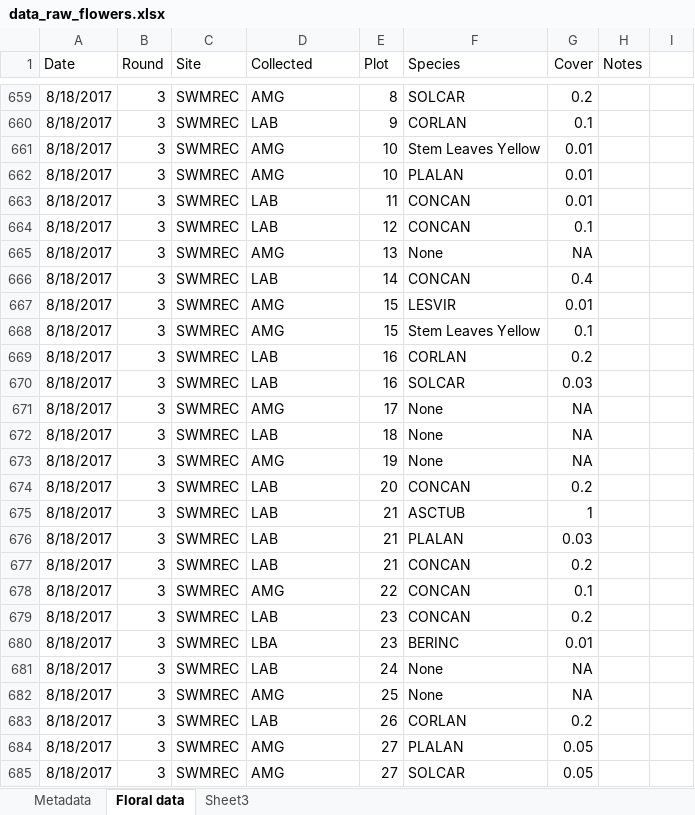
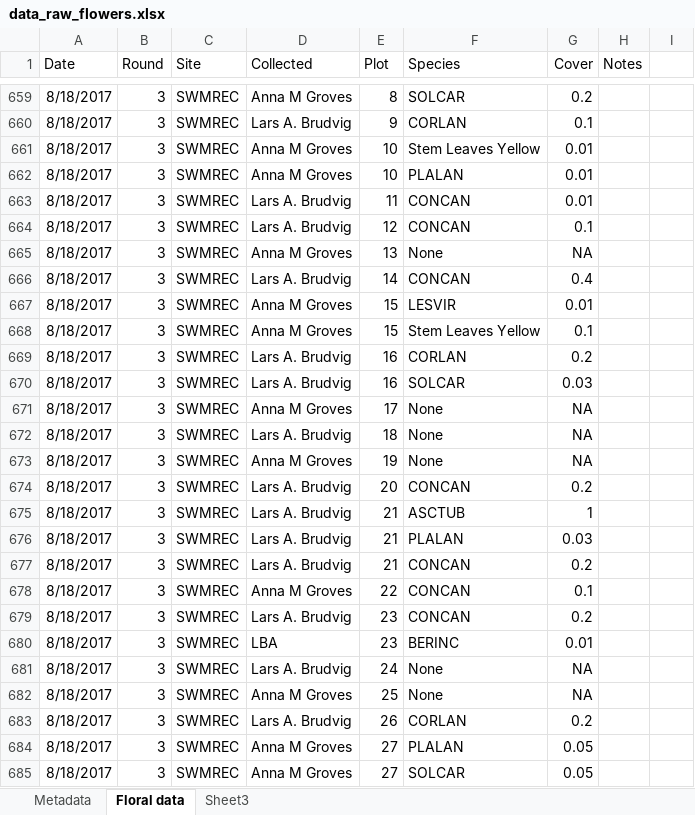
Before and after one commit to markus1bauer/2025_greeen_prairie, an Excel workbook: data/raw/data_raw_flowers.xlsx, sheet Floral data, drawn as a sheet; only a part is shown, gaps mark what is left out; values as stored, in another font and other column widths than the file's, no borders; the diff covers the shown part only; the diff names each change by its address in the sheet, - before the commit and + after, or states it on an @@ line.

Commit message:
Include self-measured trait data

```diff
--- a/data/raw/data_raw_flowers.xlsx (sheet Floral data)
+++ b/data/raw/data_raw_flowers.xlsx (sheet Floral data)
-D659 (Collected): AMG
+D659 (Collected): Anna M Groves
-D660 (Collected): LAB
+D660 (Collected): Lars A. Brudvig
-D661:D662 (Collected): AMG
+D661:D662 (Collected): Anna M Groves
-D663:D664 (Collected): LAB
+D663:D664 (Collected): Lars A. Brudvig
-D665 (Collected): AMG
+D665 (Collected): Anna M Groves
-D666 (Collected): LAB
+D666 (Collected): Lars A. Brudvig
-D667:D668 (Collected): AMG
+D667:D668 (Collected): Anna M Groves
-D669:D670 (Collected): LAB
+D669:D670 (Collected): Lars A. Brudvig
-D671 (Collected): AMG
+D671 (Collected): Anna M Groves
-D672 (Collected): LAB
+D672 (Collected): Lars A. Brudvig
-D673 (Collected): AMG
+D673 (Collected): Anna M Groves
-D674:D677 (Collected): LAB
+D674:D677 (Collected): Lars A. Brudvig
-D678 (Collected): AMG
+D678 (Collected): Anna M Groves
-D679 (Collected): LAB
+D679 (Collected): Lars A. Brudvig
-D681 (Collected): LAB
+D681 (Collected): Lars A. Brudvig
-D682 (Collected): AMG
+D682 (Collected): Anna M Groves
-D683 (Collected): LAB
+D683 (Collected): Lars A. Brudvig
-D684:D685 (Collected): AMG
+D684:D685 (Collected): Anna M Groves
```
Also changed, not shown: 850 edited cells elsewhere in this sheet, 24 other files.
